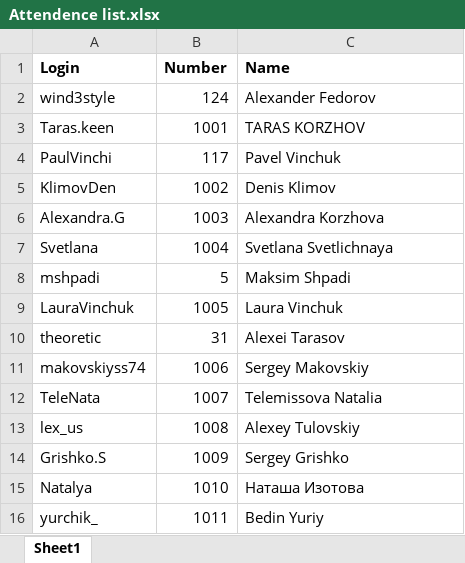
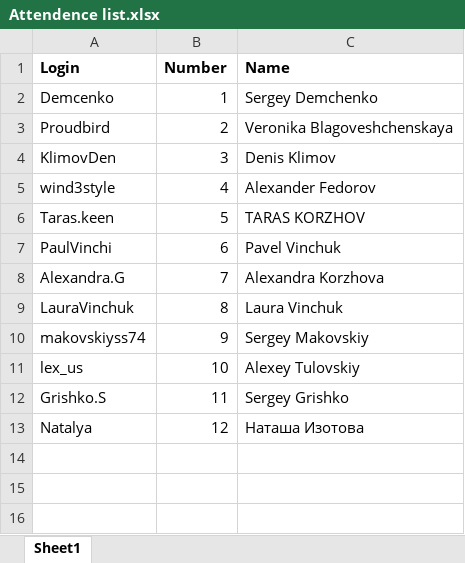
Before and after one commit to wind3style/xc_export, an Excel workbook: Attendence list.xlsx, sheet Sheet1, drawn as a sheet; values as stored, in another font and other column widths than the file's, no borders; removed rows and columns are numbered as before the commit, all else as after; the diff names each change by its address in the sheet, - before the commit and + after, or states it on an @@ line.

```diff
--- a/Attendence list.xlsx (sheet Sheet1)
+++ b/Attendence list.xlsx (sheet Sheet1)
+row 2: Demcenko | 1 | Sergey Demchenko
+row 3: Proudbird | 2 | Veronika Blagoveshchenskaya
+row 4: KlimovDen | 3 | Denis Klimov
-B5 (Number): 124
+B5 (Number): 4
-B6 (Number): 1001
+B6 (Number): 5
-B7 (Number): 117
+B7 (Number): 6
-row 5: KlimovDen | 1002 | Denis Klimov
-B8 (Number): 1003
+B8 (Number): 7
-row 7: Svetlana | 1004 | Svetlana Svetlichnaya
-row 8: mshpadi | 5 | Maksim Shpadi
-B9 (Number): 1005
+B9 (Number): 8
-row 10: theoretic | 31 | Alexei Tarasov
-B10 (Number): 1006
+B10 (Number): 9
-row 12: TeleNata | 1007 | Telemissova Natalia
-B11 (Number): 1008
+B11 (Number): 10
-B12 (Number): 1009
+B12 (Number): 11
-B13 (Number): 1010
+B13 (Number): 12
-row 16: yurchik_ | 1011 | Bedin Yuriy
```
Also changed, not shown: 3 other files.
